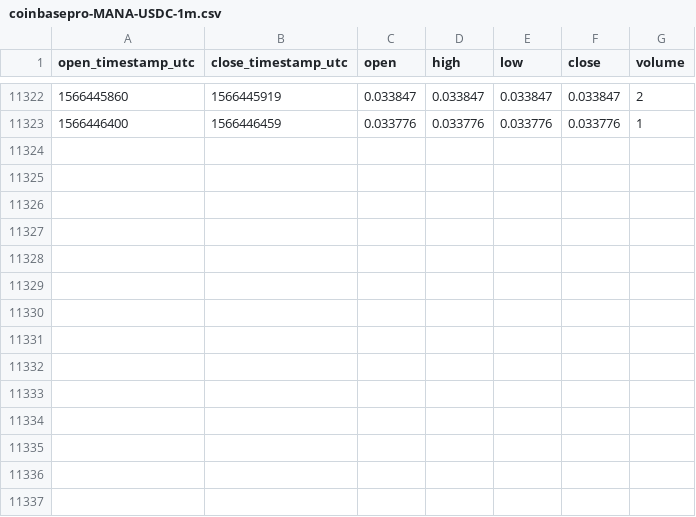
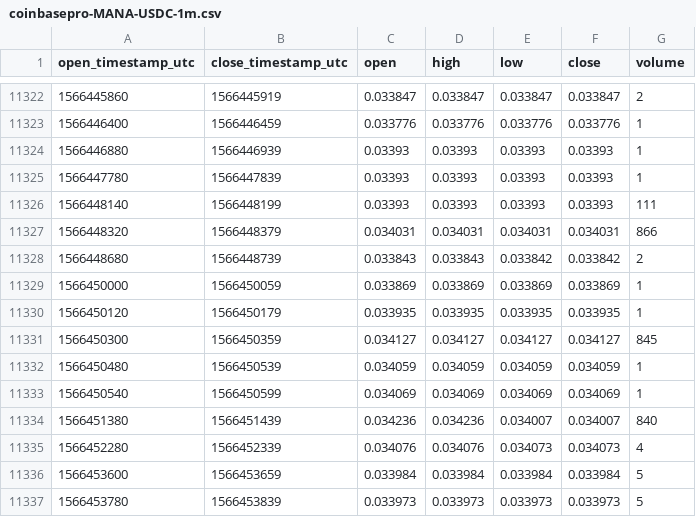
Before and after one commit to cryptobigbro/coinbasepro-MANA-USDC, a CSV file: coinbasepro-MANA-USDC-1m.csv, drawn as a sheet; only a part is shown, gaps mark what is left out; the diff names each change by its address in the sheet, - before the commit and + after, or states it on an @@ line.

Commit message:
Update OHLCV data.

```diff
--- a/coinbasepro-MANA-USDC-1m.csv
+++ b/coinbasepro-MANA-USDC-1m.csv
+row 11324: 1566446880 | 1566446939 | 0.03393 | 0.03393 | 0.03393 | 0.03393 | 1
+row 11325: 1566447780 | 1566447839 | 0.03393 | 0.03393 | 0.03393 | 0.03393 | 1
+row 11326: 1566448140 | 1566448199 | 0.03393 | 0.03393 | 0.03393 | 0.03393 | 111
+row 11327: 1566448320 | 1566448379 | 0.034031 | 0.034031 | 0.034031 | 0.034031 | 866
+row 11328: 1566448680 | 1566448739 | 0.033843 | 0.033843 | 0.033842 | 0.033842 | 2
+row 11329: 1566450000 | 1566450059 | 0.033869 | 0.033869 | 0.033869 | 0.033869 | 1
+row 11330: 1566450120 | 1566450179 | 0.033935 | 0.033935 | 0.033935 | 0.033935 | 1
+row 11331: 1566450300 | 1566450359 | 0.034127 | 0.034127 | 0.034127 | 0.034127 | 845
+row 11332: 1566450480 | 1566450539 | 0.034059 | 0.034059 | 0.034059 | 0.034059 | 1
+row 11333: 1566450540 | 1566450599 | 0.034069 | 0.034069 | 0.034069 | 0.034069 | 1
+row 11334: 1566451380 | 1566451439 | 0.034236 | 0.034236 | 0.034007 | 0.034007 | 840
+row 11335: 1566452280 | 1566452339 | 0.034076 | 0.034076 | 0.034073 | 0.034073 | 4
+row 11336: 1566453600 | 1566453659 | 0.033984 | 0.033984 | 0.033984 | 0.033984 | 5
+row 11337: 1566453780 | 1566453839 | 0.033973 | 0.033973 | 0.033973 | 0.033973 | 5
```
Also changed, not shown: coinbasepro-MANA-USDC-1h.csv.
